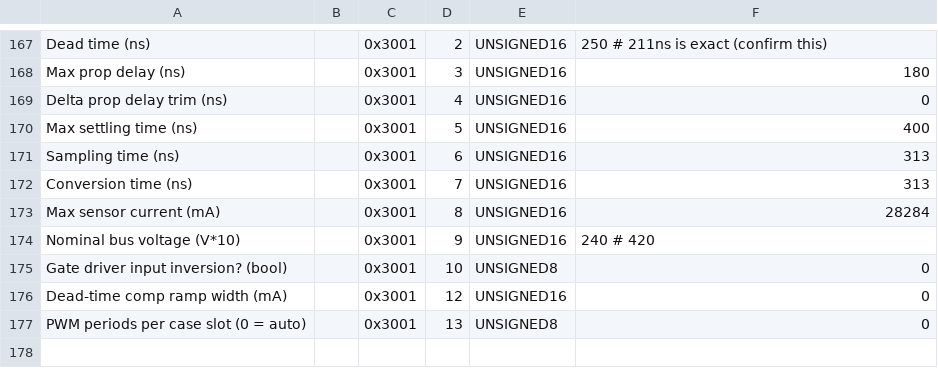
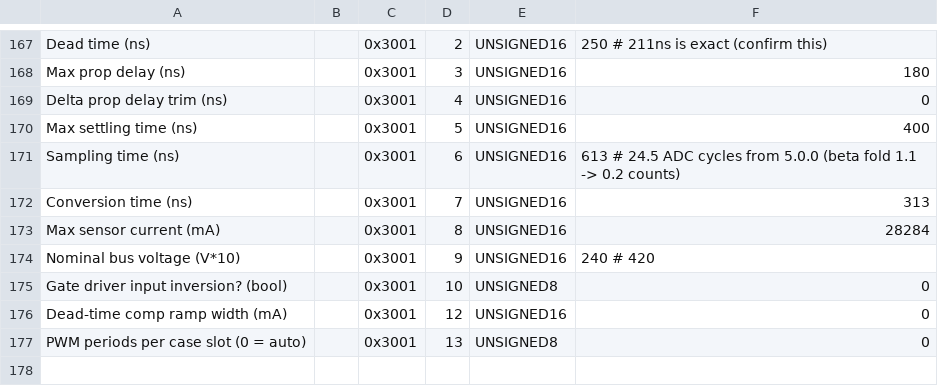
Before and after one commit to BarrettTechnology/p4core, a CSV file: data/templates/P4-42-Blank.csv, drawn as a sheet; only a part is shown, gaps mark what is left out.

```diff
--- a/data/templates/P4-42-Blank.csv
+++ b/data/templates/P4-42-Blank.csv
@@ -170,3 +170,3 @@ Delta prop delay trim (ns),,0x3001,4,UNSIGNED16,0
 Max settling time (ns),,0x3001,5,UNSIGNED16,400
-Sampling time (ns),,0x3001,6,UNSIGNED16,313
+Sampling time (ns),,0x3001,6,UNSIGNED16,613 # 24.5 ADC cycles from 5.0.0 (beta fold 1.1 -> 0.2 counts)
 Conversion time (ns),,0x3001,7,UNSIGNED16,313
```
Also changed, not shown: 3 other files.
